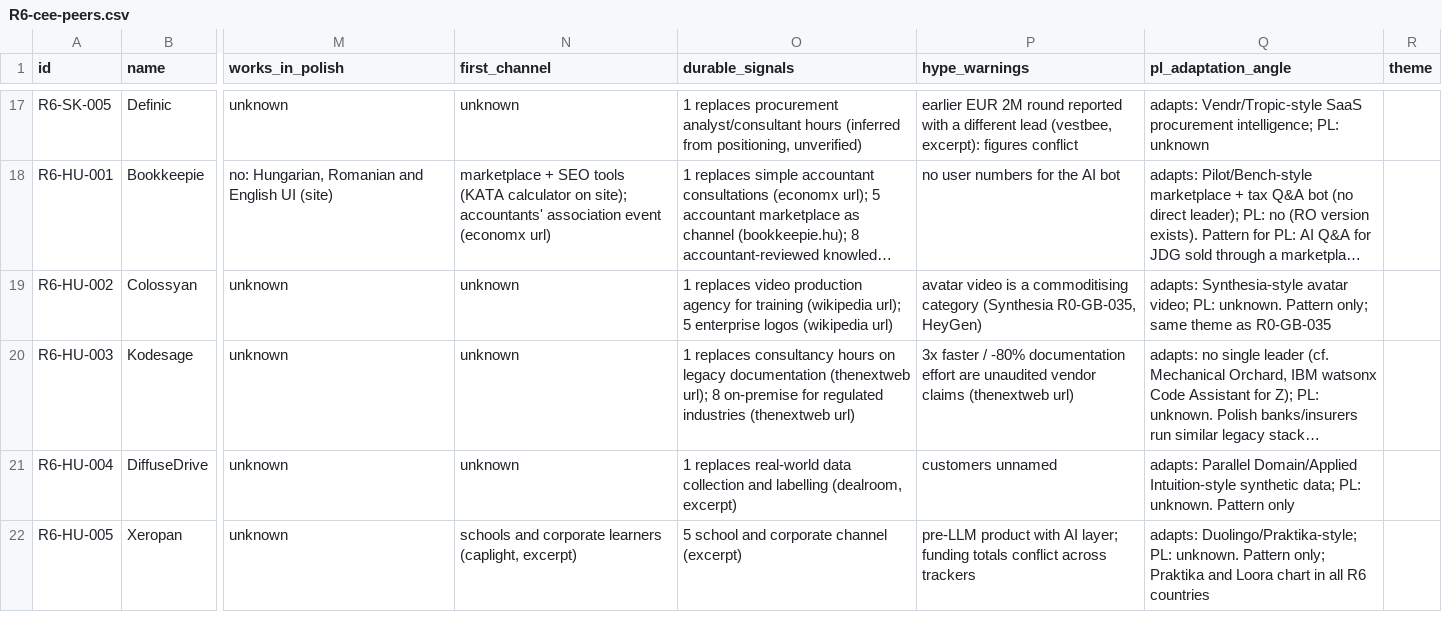
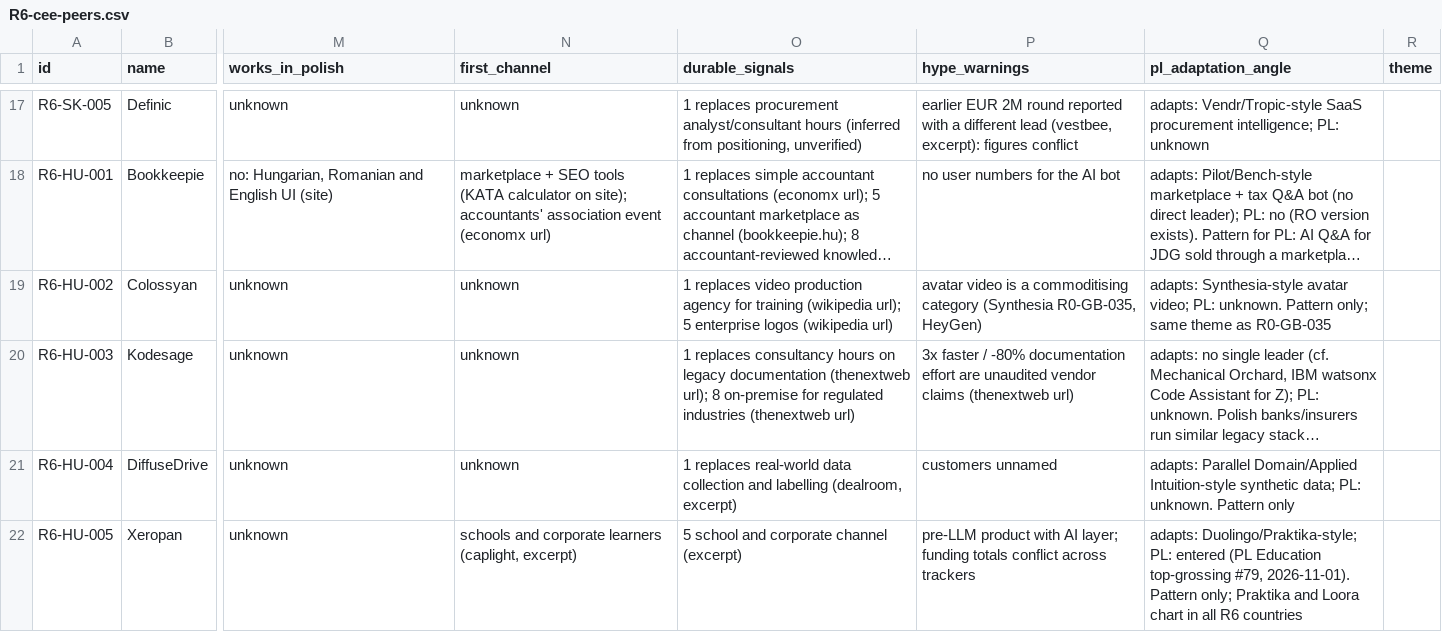
Before and after one commit to thobho/automated, a CSV file: projects/idea-generator/phase2/catalogue/R6-cee-peers.csv, drawn as a sheet; only a part is shown, gaps mark what is left out; long unchanged cells end in …; the diff covers the shown part only; the diff names each change by its address in the sheet, - before the commit and + after, or states it on an @@ line.

Commit message:
idea-generator: phase2 T10 SI

```diff
--- a/projects/idea-generator/phase2/catalogue/R6-cee-peers.csv
+++ b/projects/idea-generator/phase2/catalogue/R6-cee-peers.csv
-Q22 (pl_adaptation_angle): …Duolingo/Praktika-style; PL: unknown. Pattern only;…
+Q22 (pl_adaptation_angle): …Duolingo/Praktika-style; PL: entered (PL Education top-grossing #79, 2026-11-01). Pattern only;…
```
Also changed, not shown: 3 added rows and 2 edited cells elsewhere in this file, 4 other files.
